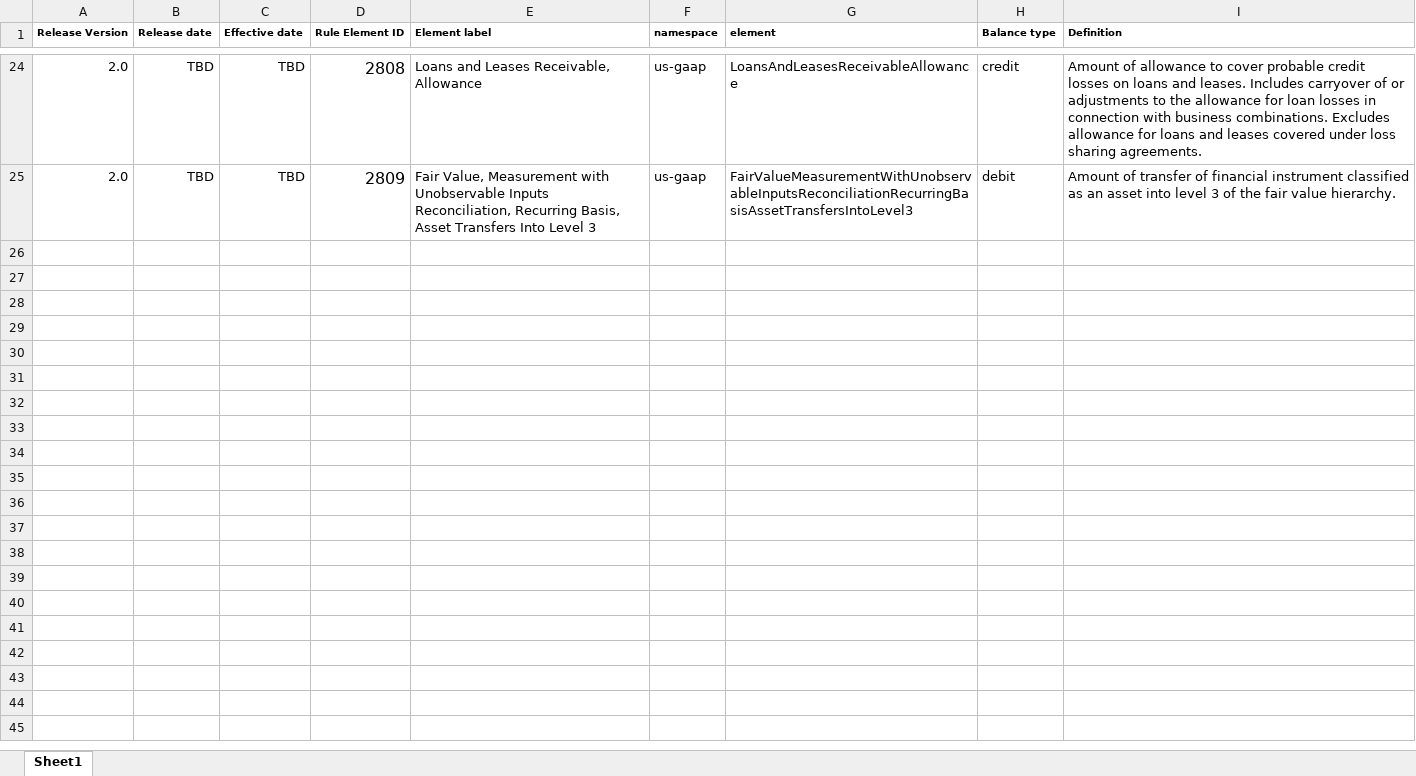
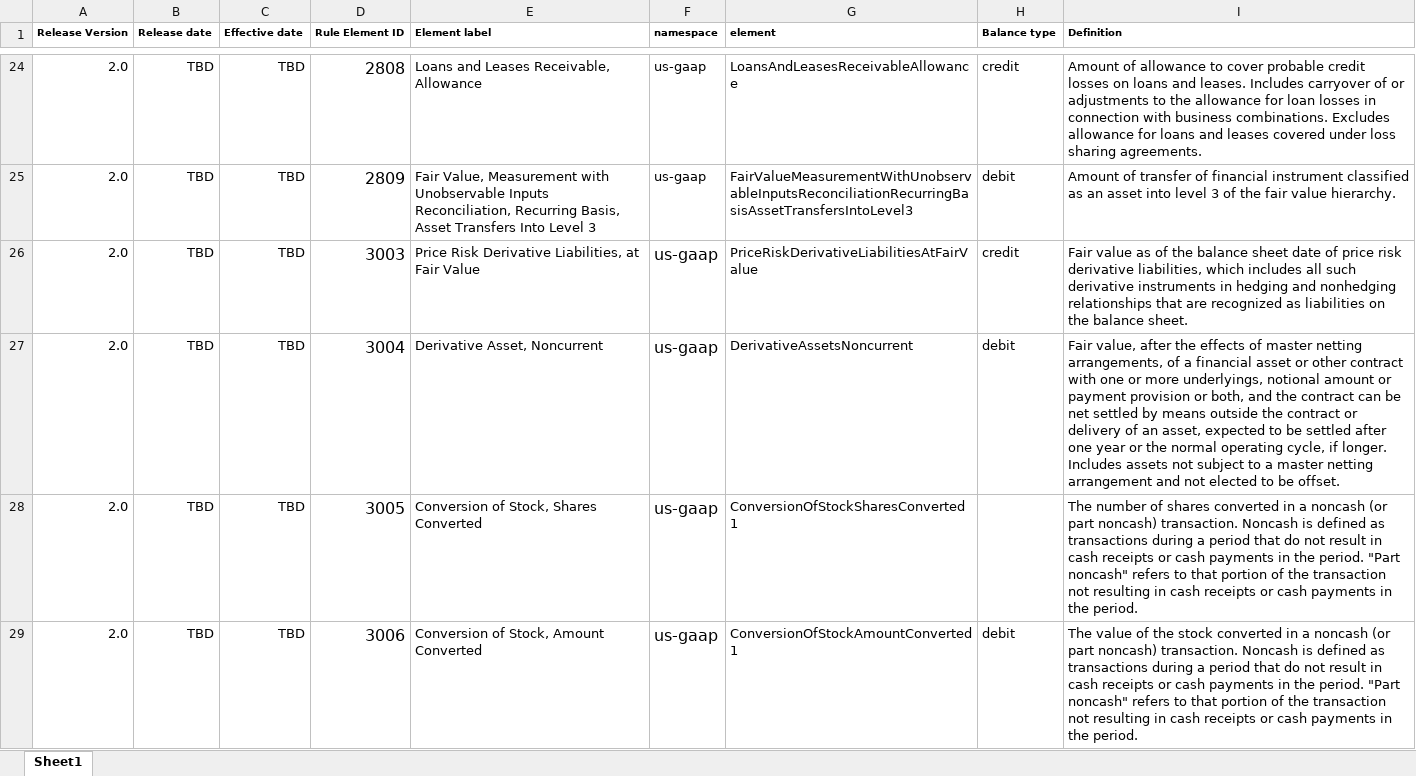
Before and after one commit to DataQualityCommittee/dqc_us_rules, an Excel workbook: docs/DQC_US_0014/DQC_0014_ListOfElements_V2.xlsx, sheet Sheet1, drawn as a sheet; only a part is shown, gaps mark what is left out; values as stored, in another font and other column widths than the file's, no borders; the diff covers the shown part only; the diff names each change by its address in the sheet, - before the commit and + after, or states it on an @@ line.

```diff
--- a/docs/DQC_US_0014/DQC_0014_ListOfElements_V2.xlsx (sheet Sheet1)
+++ b/docs/DQC_US_0014/DQC_0014_ListOfElements_V2.xlsx (sheet Sheet1)
+row 26: 2.0 | TBD | TBD | 3003 | Price Risk Derivative Liabilities, at Fair Value | us-gaap | PriceRiskDerivativeLiabilitiesAtFairValue | credit | Fair value as of the balance sheet date of price risk derivative liabilities, which includes all such derivative instruments in hedging and nonhedging relationships that are recognized as liabilities on the balance sheet.
+row 27: 2.0 | TBD | TBD | 3004 | Derivative Asset, Noncurrent | us-gaap | DerivativeAssetsNoncurrent | debit | Fair value, after the effects of master netting arrangements, of a financial asset or other contract with one or more underlyings, notional amount or payment provision or both, and the contract can be net settled by means outside the contract or delivery of an asset, expected to be settled after one year or the normal operating cycle, if longer. Includes assets not subject to a master netting arrangement and not elected to be offset.
+row 28: 2.0 | TBD | TBD | 3005 | Conversion of Stock, Shares Converted | us-gaap | ConversionOfStockSharesConverted1 |  | The number of shares converted in a noncash (or part noncash) transaction. Noncash is defined as transactions during a period that do not result in cash receipts or cash payments in the period. "Part noncash" refers to that portion of the transaction not resulting in cash receipts or cash payments in the period.
+row 29: 2.0 | TBD | TBD | 3006 | Conversion of Stock, Amount Converted | us-gaap | ConversionOfStockAmountConverted1 | debit | The value of the stock converted in a noncash (or part noncash) transaction. Noncash is defined as transactions during a period that do not result in cash receipts or cash payments in the period. "Part noncash" refers to that portion of the transaction not resulting in cash receipts or cash payments in the period.
```
Also changed, not shown: 3 added rows elsewhere in this sheet, docs/DQC_US_0013/DQC_0013_ListOfElements_V2.xlsx, docs/DQC_US_0015/DQC_0015_ListOfElementsV2.xlsx, 8 other files.
